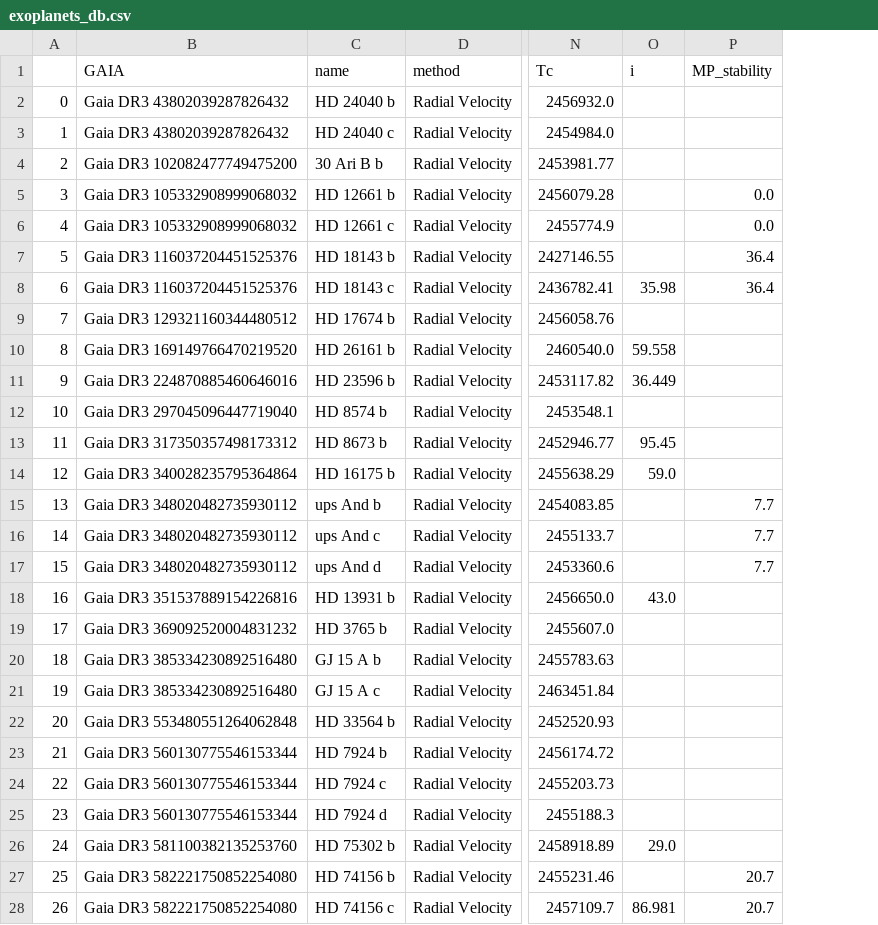
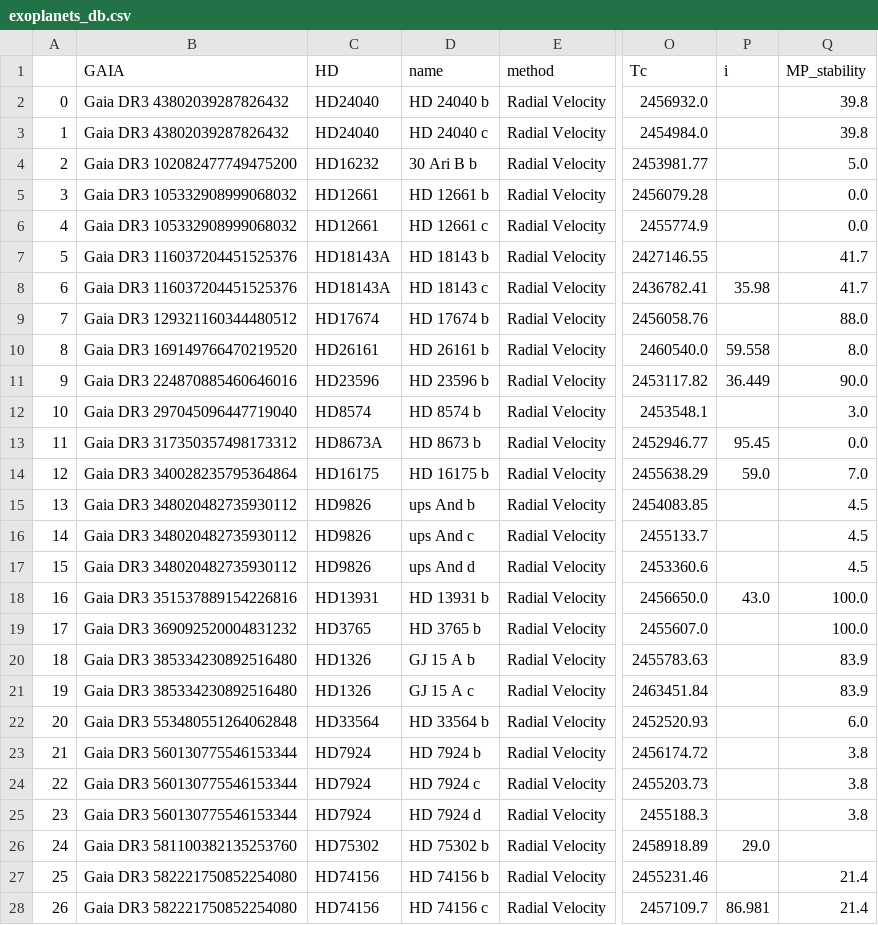
Before and after one commit to MichaelCretignier/TACS, a CSV file: TACS_Material/exoplanets_db.csv, drawn as a sheet; only a part is shown, gaps mark what is left out; addresses are those after the commit; the diff covers the shown part only; the diff names each change by its address in the sheet, - before the commit and + after, or states it on an @@ line.

```diff
--- a/TACS_Material/exoplanets_db.csv
+++ b/TACS_Material/exoplanets_db.csv
+column C (HD), rows 2-28: HD24040 | HD24040 | HD16232 | HD12661 | HD12661 | HD18143A | HD18143A | HD17674 | HD26161 | HD23596 | HD8574 | HD8673A | HD16175 | HD9826 | HD9826 | HD9826 | HD13931 | HD3765 | HD1326 | HD1326 | HD33564 | HD7924 | HD7924 | HD7924 | HD75302 | HD74156 | HD74156
-Q2:Q3 (MP_stability): (empty)
+Q2:Q3 (MP_stability): 39.8
-Q4 (MP_stability): (empty)
+Q4 (MP_stability): 5.0
-Q7:Q8 (MP_stability): 36.4
+Q7:Q8 (MP_stability): 41.7
-Q9 (MP_stability): (empty)
+Q9 (MP_stability): 88.0
-Q10 (MP_stability): (empty)
+Q10 (MP_stability): 8.0
-Q11 (MP_stability): (empty)
+Q11 (MP_stability): 90.0
-Q12 (MP_stability): (empty)
+Q12 (MP_stability): 3.0
-Q13 (MP_stability): (empty)
+Q13 (MP_stability): 0.0
-Q14 (MP_stability): (empty)
+Q14 (MP_stability): 7.0
-Q15:Q17 (MP_stability): 7.7
+Q15:Q17 (MP_stability): 4.5
-Q18:Q19 (MP_stability): (empty)
+Q18:Q19 (MP_stability): 100.0
-Q20:Q21 (MP_stability): (empty)
+Q20:Q21 (MP_stability): 83.9
-Q22 (MP_stability): (empty)
+Q22 (MP_stability): 6.0
-Q23:Q25 (MP_stability): (empty)
+Q23:Q25 (MP_stability): 3.8
-Q27:Q28 (MP_stability): 20.7
+Q27:Q28 (MP_stability): 21.4
```
Also changed, not shown: 103 edited cells elsewhere in this file, TACS_Material/Pmag_Prot.csv, TACS_Material/THE_Stellar_atmos_parameters.csv, 5 other files.
